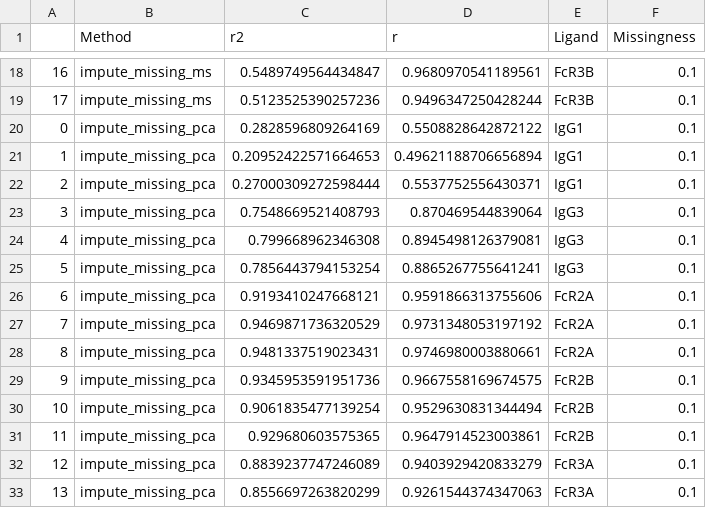
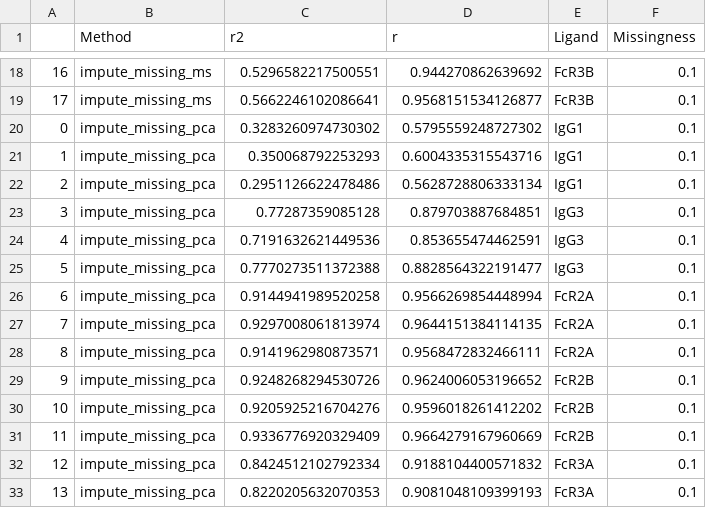
Before and after one commit to meyer-lab/mechanismSerology, a CSV file: maserol/data/cache/fig_3c_metrics.csv, drawn as a sheet; only a part is shown, gaps mark what is left out; the diff covers the shown part only.

```diff
--- a/maserol/data/cache/fig_3c_metrics.csv
+++ b/maserol/data/cache/fig_3c_metrics.csv
@@ -18,16 +18,16 @@
-16,impute_missing_ms,0.5489749564434847,0.9680970541189561,FcR3B,0.1
-17,impute_missing_ms,0.5123525390257236,0.9496347250428244,FcR3B,0.1
-0,impute_missing_pca,0.2828596809264169,0.5508828642872122,IgG1,0.1
-1,impute_missing_pca,0.20952422571664653,0.49621188706656894,IgG1,0.1
-2,impute_missing_pca,0.27000309272598444,0.5537752556430371,IgG1,0.1
-3,impute_missing_pca,0.7548669521408793,0.870469544839064,IgG3,0.1
-4,impute_missing_pca,0.799668962346308,0.8945498126379081,IgG3,0.1
-5,impute_missing_pca,0.7856443794153254,0.8865267755641241,IgG3,0.1
-6,impute_missing_pca,0.9193410247668121,0.9591866313755606,FcR2A,0.1
-7,impute_missing_pca,0.9469871736320529,0.9731348053197192,FcR2A,0.1
-8,impute_missing_pca,0.9481337519023431,0.9746980003880661,FcR2A,0.1
-9,impute_missing_pca,0.9345953591951736,0.9667558169674575,FcR2B,0.1
-10,impute_missing_pca,0.9061835477139254,0.9529630831344494,FcR2B,0.1
-11,impute_missing_pca,0.929680603575365,0.9647914523003861,FcR2B,0.1
-12,impute_missing_pca,0.8839237747246089,0.9403929420833279,FcR3A,0.1
-13,impute_missing_pca,0.8556697263820299,0.9261544374347063,FcR3A,0.1
+16,impute_missing_ms,0.5296582217500551,0.944270862639692,FcR3B,0.1
+17,impute_missing_ms,0.5662246102086641,0.9568151534126877,FcR3B,0.1
+0,impute_missing_pca,0.3283260974730302,0.5795559248727302,IgG1,0.1
+1,impute_missing_pca,0.350068792253293,0.6004335315543716,IgG1,0.1
+2,impute_missing_pca,0.2951126622478486,0.5628728806333134,IgG1,0.1
+3,impute_missing_pca,0.77287359085128,0.879703887684851,IgG3,0.1
+4,impute_missing_pca,0.7191632621449536,0.853655474462591,IgG3,0.1
+5,impute_missing_pca,0.7770273511372388,0.8828564322191477,IgG3,0.1
+6,impute_missing_pca,0.9144941989520258,0.9566269854448994,FcR2A,0.1
+7,impute_missing_pca,0.9297008061813974,0.9644151384114135,FcR2A,0.1
+8,impute_missing_pca,0.9141962980873571,0.9568472832466111,FcR2A,0.1
+9,impute_missing_pca,0.9248268294530726,0.9624006053196652,FcR2B,0.1
+10,impute_missing_pca,0.9205925216704276,0.9596018261412202,FcR2B,0.1
+11,impute_missing_pca,0.9336776920329409,0.9664279167960669,FcR2B,0.1
+12,impute_missing_pca,0.8424512102792334,0.9188104400571832,FcR3A,0.1
+13,impute_missing_pca,0.8220205632070353,0.9081048109399193,FcR3A,0.1
```
Also changed, not shown: 40 edited cells elsewhere in this file, 15 other files.
